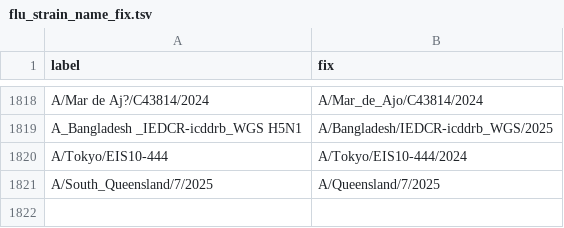
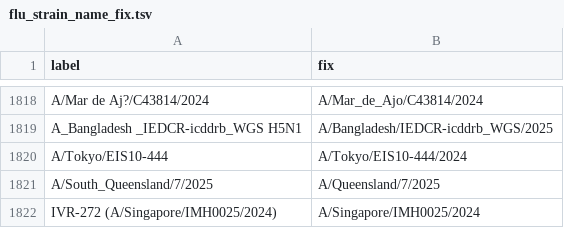
Before and after one commit to nextstrain/fauna, a TSV file: source-data/flu_strain_name_fix.tsv, drawn as a sheet; only a part is shown, gaps mark what is left out; the diff names each change by its address in the sheet, - before the commit and + after, or states it on an @@ line.

Commit message:
Updated geo_synonyms, flu_strain_name_fix and flu_fix_location_label

```diff
--- a/source-data/flu_strain_name_fix.tsv
+++ b/source-data/flu_strain_name_fix.tsv
+row 1822: IVR-272 (A/Singapore/IMH0025/2024) | A/Singapore/IMH0025/2024
```
Also changed, not shown: source-data/flu_fix_location_label.tsv, source-data/geo_synonyms.tsv.
